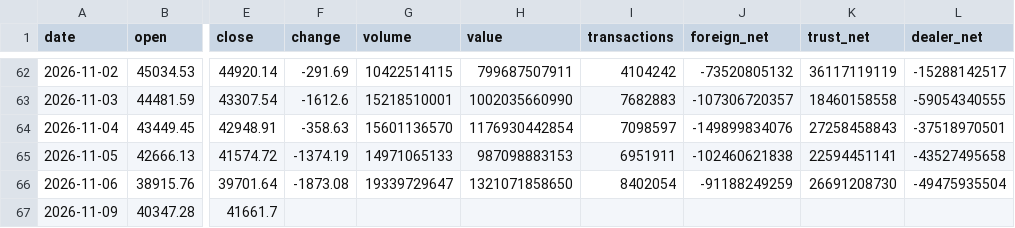
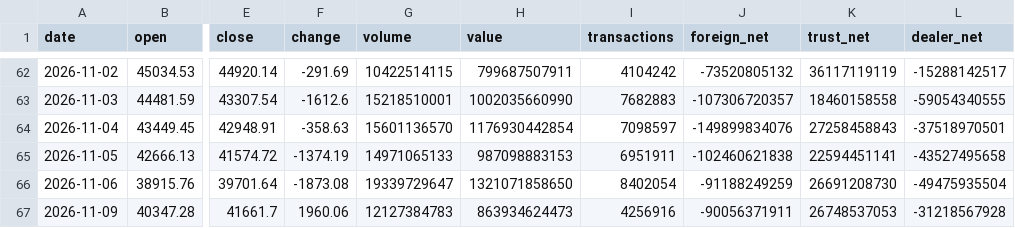
Before and after one commit to Roylin520/stockMarket, a CSV file: data/history_taiex.csv, drawn as a sheet; only a part is shown, gaps mark what is left out; the diff names each change by its address in the sheet, - before the commit and + after, or states it on an @@ line.

```diff
--- a/data/history_taiex.csv
+++ b/data/history_taiex.csv
-F67 (change): (empty)
+F67 (change): 1960.06
-G67 (volume): (empty)
+G67 (volume): 12127384783
-H67 (value): (empty)
+H67 (value): 863934624473
-I67 (transactions): (empty)
+I67 (transactions): 4256916
-J67 (foreign_net): (empty)
+J67 (foreign_net): -90056371911
-K67 (trust_net): (empty)
+K67 (trust_net): 26748537053
-L67 (dealer_net): (empty)
+L67 (dealer_net): -31218567928
```
Also changed, not shown: data/history_3324.csv, data/history_5274.csv, 3 other files.
